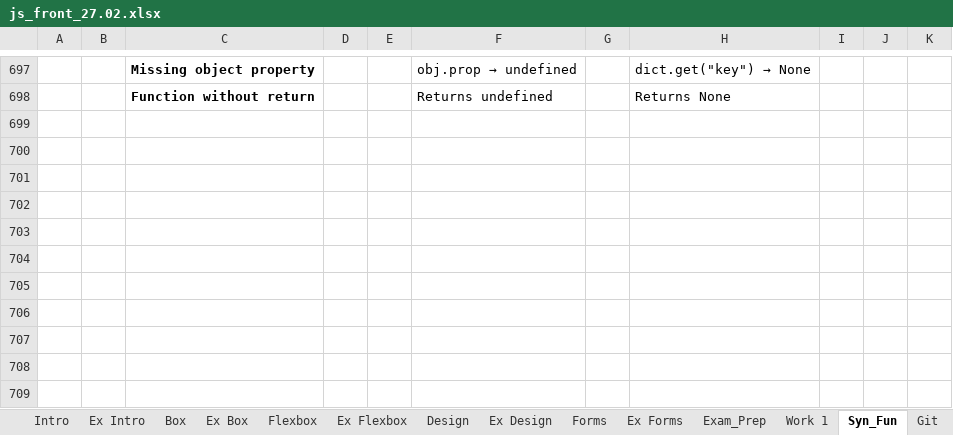
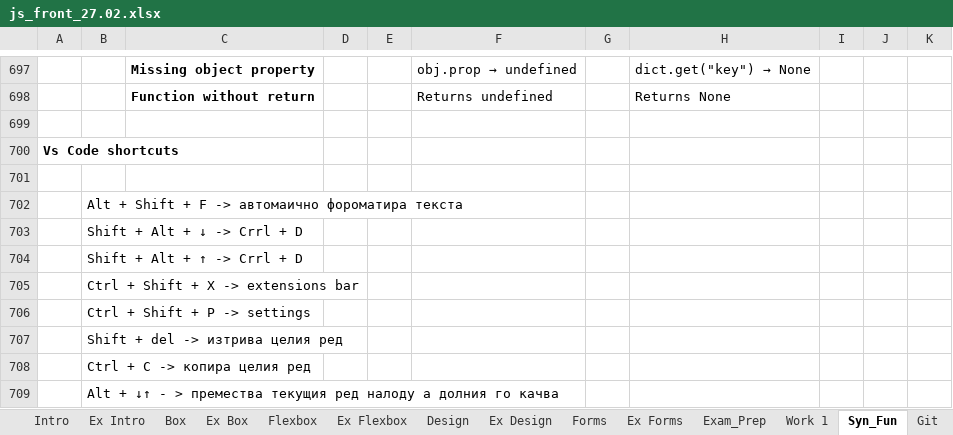
Before and after one commit to Vasil-S-Vasilev/git_test, an Excel workbook: js_front_27.02.xlsx, sheet Syn_Fun, drawn as a sheet; only a part is shown, gaps mark what is left out; values as stored, in another font and other column widths than the file's, no borders; charts and pictures not drawn; the diff names each change by its address in the sheet, - before the commit and + after, or states it on an @@ line.

Commit message:
04.03

```diff
--- a/js_front_27.02.xlsx (sheet Syn_Fun)
+++ b/js_front_27.02.xlsx (sheet Syn_Fun)
+row 699: (empty)
+row 700: Vs Code shortcuts
+row 701: (empty)
+row 702:  | Alt + Shift + F -> автомаично фороматира текста
+row 703:  | Shift + Alt + ↓ -> Crrl + D
+row 704:  | Shift + Alt + ↑ -> Crrl + D
+row 705:  | Ctrl + Shift + X -> extensions bar
+row 706:  | Ctrl + Shift + P -> settings
+row 707:  | Shift + del -> изтрива целия ред
+row 708:  | Ctrl + C -> копира целия ред
+row 709:  | Alt + ↓↑ - > премества текущия ред налоду а долния го качва
```
Also changed, not shown: sheet Arrays Strings.
